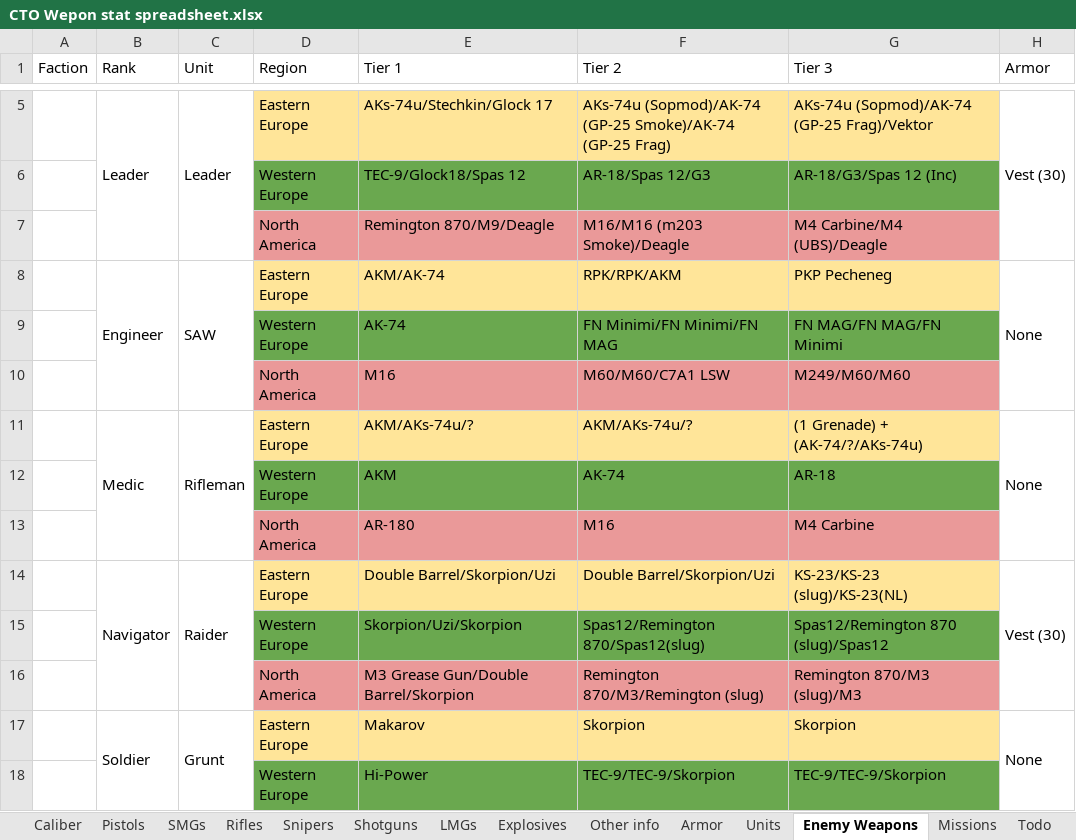
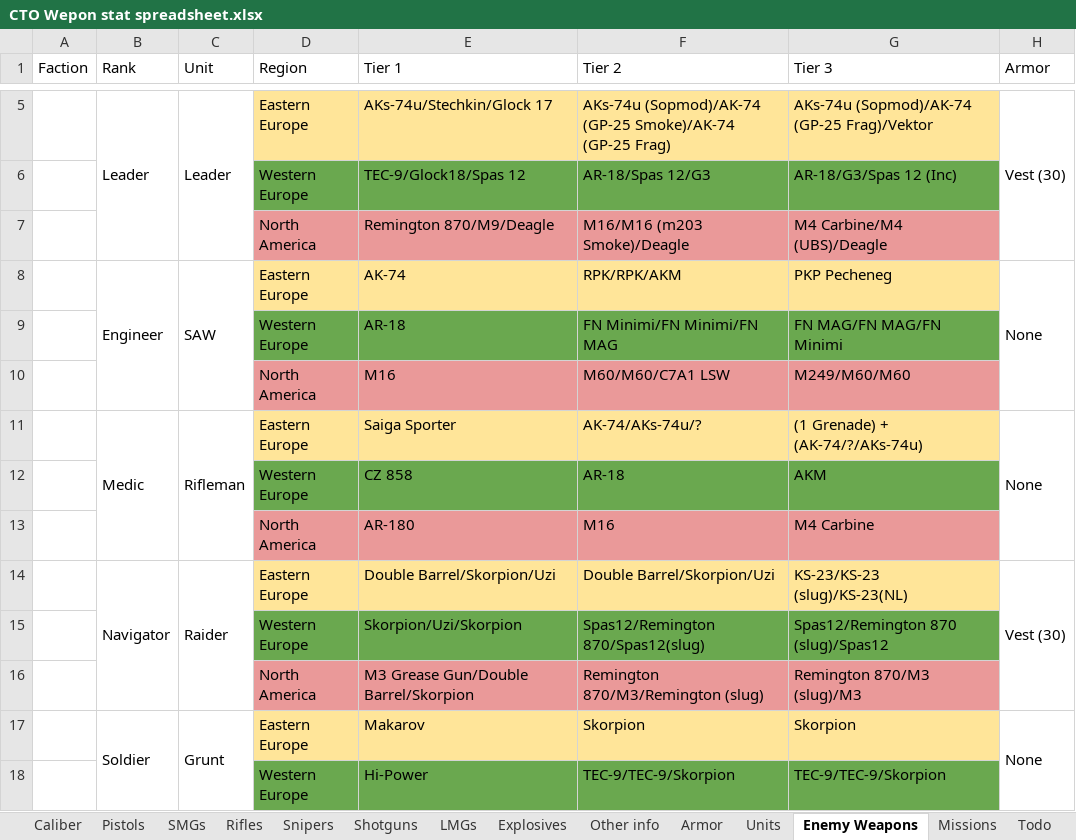
Before and after one commit to Inventorum-Development-Team/IDT_Counter_Terrorist_Operations, an Excel workbook: CTO Wepon stat spreadsheet.xlsx, sheet Enemy Weapons, drawn as a sheet; only a part is shown, gaps mark what is left out; values as stored, in another font and other column widths than the file's, no borders; removed rows and columns are numbered as before the commit, all else as after; the diff names each change by its address in the sheet, - before the commit and + after, or states it on an @@ line.

Commit message:
Added Saiga Sporter
Added Saiga Sporter
Modified enemy weapon sets (again)

```diff
--- a/CTO Wepon stat spreadsheet.xlsx (sheet Enemy Weapons)
+++ b/CTO Wepon stat spreadsheet.xlsx (sheet Enemy Weapons)
-E8 (Tier 1): AKM/AK-74
+E8 (Tier 1): AK-74
-E9 (Tier 1): AK-74
+E9 (Tier 1): AR-18
-E11 (Tier 1): AKM/AKs-74u/?
+E11 (Tier 1): Saiga Sporter
-F11 (Tier 2): AKM/AKs-74u/?
+F11 (Tier 2): AK-74/AKs-74u/?
-row 12:  |  |  | Western Europe | AKM | AK-74 | AR-18
+row 12:  |  |  | Western Europe | CZ 858 | AR-18 | AKM
```
Also changed, not shown: sheet Rifles, 12 other files.
